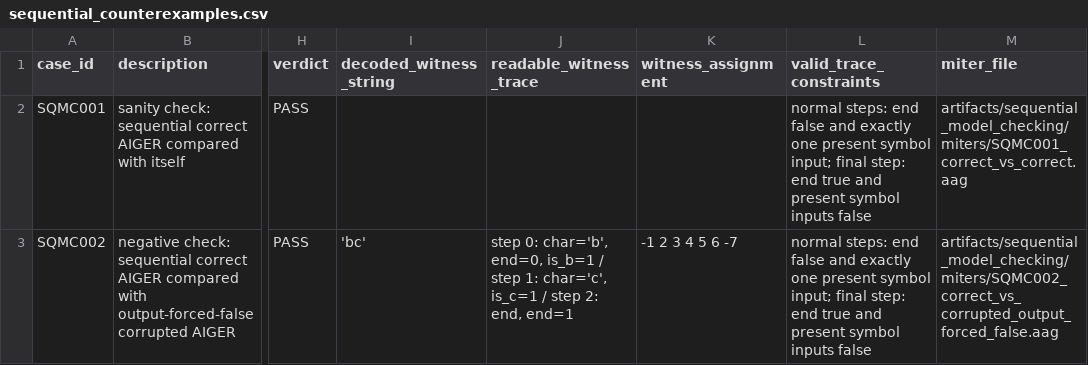
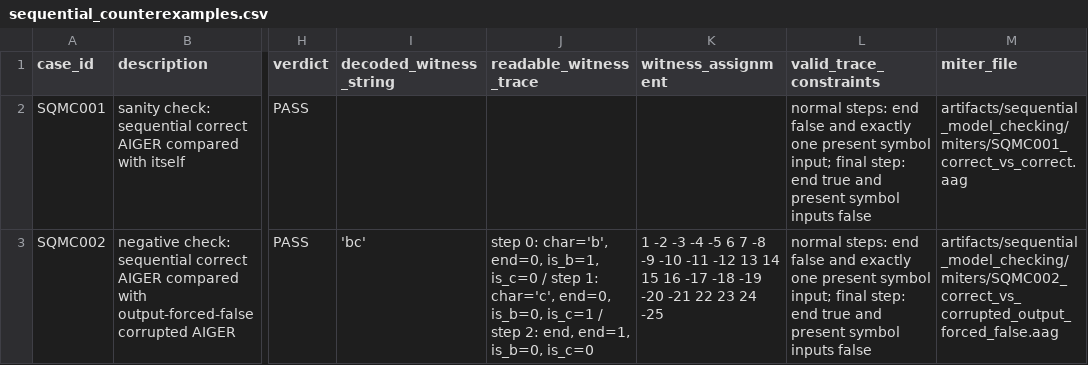
Before and after one commit to wh1tebrun/string-to-aiger, a CSV file: artifacts/sequential_model_checking/sequential_counterexamples.csv, drawn as a sheet; only a part is shown, gaps mark what is left out; the diff names each change by its address in the sheet, - before the commit and + after, or states it on an @@ line.

Commit message:
Enforce sequential input protocol and fix CNF mapping

```diff
--- a/artifacts/sequential_model_checking/sequential_counterexamples.csv
+++ b/artifacts/sequential_model_checking/sequential_counterexamples.csv
-J3 (readable_witness_trace): …char='b', end=0, is_b=1 / step 1: char='c', is_c=1 / step 2: end, end=1
+J3 (readable_witness_trace): …char='b', end=0, is_b=1, is_c=0 / step 1: char='c', end=0, is_b=0, is_c=1 / step 2: end, end=1, is_b=0, is_c=0
-K3 (witness_assignment): -1 2 3 4 5 6 -7
+K3 (witness_assignment): 1 -2 -3 -4 -5 6 7 -8 -9 -10 -11 -12 13 14 15 16 -17 -18 -19 -20 -21 22 23 24 -25
```
Also changed, not shown: 36 other files.
